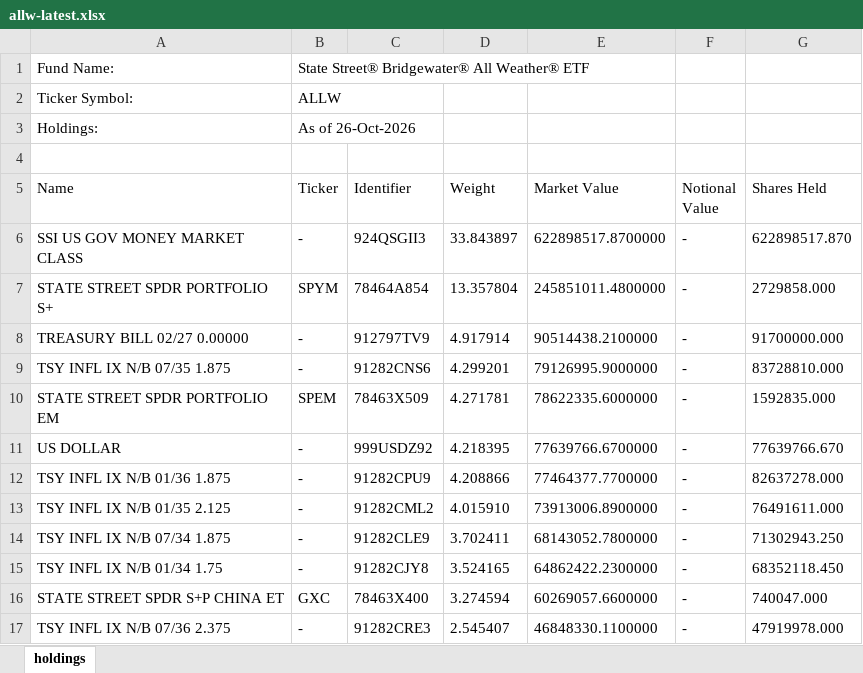
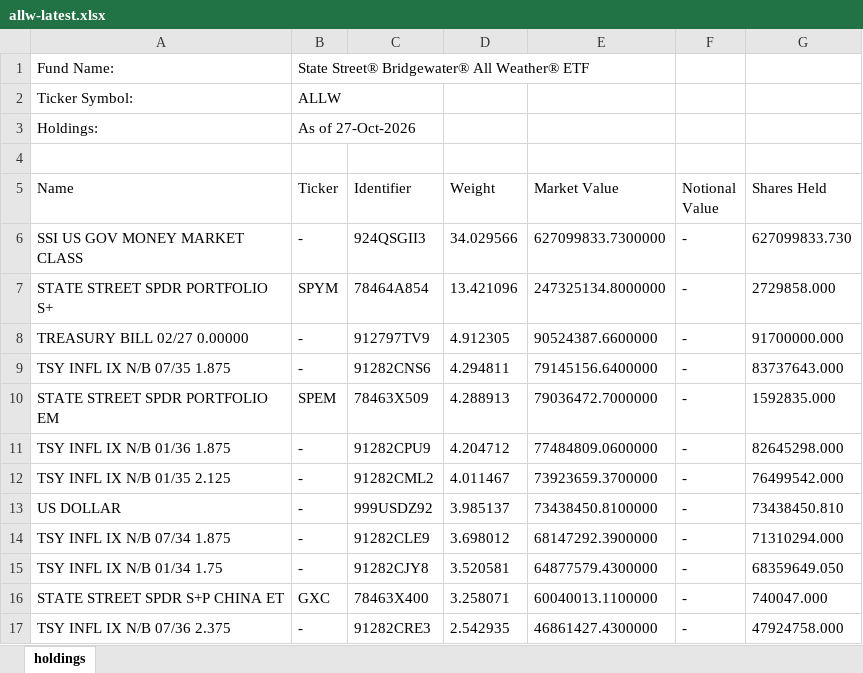
Before and after one commit to stahlan/allw-holdings-mirror, an Excel workbook: latest/allw-latest.xlsx, sheet holdings, drawn as a sheet; only a part is shown; values as stored, in another font and other column widths than the file's, no borders; removed rows and columns are numbered as before the commit, all else as after; the diff covers the shown part only; the diff names each change by its address in the sheet, - before the commit and + after, or states it on an @@ line.

```diff
--- a/latest/allw-latest.xlsx (sheet holdings)
+++ b/latest/allw-latest.xlsx (sheet holdings)
-B3 (Ticker): As of 26-Oct-2026
+B3 (Ticker): As of 27-Oct-2026
-D6 (Weight): 33.843897
+D6 (Weight): 34.029566
-E6 (Market Value): 622898517.8700000
+E6 (Market Value): 627099833.7300000
-G6 (Shares Held): 622898517.870
+G6 (Shares Held): 627099833.730
-D7 (Weight): 13.357804
+D7 (Weight): 13.421096
-E7 (Market Value): 245851011.4800000
+E7 (Market Value): 247325134.8000000
-D8 (Weight): 4.917914
+D8 (Weight): 4.912305
-E8 (Market Value): 90514438.2100000
+E8 (Market Value): 90524387.6600000
-D9 (Weight): 4.299201
+D9 (Weight): 4.294811
-E9 (Market Value): 79126995.9000000
+E9 (Market Value): 79145156.6400000
-G9 (Shares Held): 83728810.000
+G9 (Shares Held): 83737643.000
-D10 (Weight): 4.271781
+D10 (Weight): 4.288913
-E10 (Market Value): 78622335.6000000
+E10 (Market Value): 79036472.7000000
-row 11: US DOLLAR | - | 999USDZ92 | 4.218395 | 77639766.6700000 | - | 77639766.670
-D11 (Weight): 4.208866
+D11 (Weight): 4.204712
-E11 (Market Value): 77464377.7700000
+E11 (Market Value): 77484809.0600000
-G11 (Shares Held): 82637278.000
+G11 (Shares Held): 82645298.000
-D12 (Weight): 4.015910
+D12 (Weight): 4.011467
-E12 (Market Value): 73913006.8900000
+E12 (Market Value): 73923659.3700000
-G12 (Shares Held): 76491611.000
+G12 (Shares Held): 76499542.000
+row 13: US DOLLAR | - | 999USDZ92 | 3.985137 | 73438450.8100000 | - | 73438450.810
-D14 (Weight): 3.702411
+D14 (Weight): 3.698012
-E14 (Market Value): 68143052.7800000
+E14 (Market Value): 68147292.3900000
-G14 (Shares Held): 71302943.250
+G14 (Shares Held): 71310294.000
-D15 (Weight): 3.524165
+D15 (Weight): 3.520581
-E15 (Market Value): 64862422.2300000
+E15 (Market Value): 64877579.4300000
-G15 (Shares Held): 68352118.450
+G15 (Shares Held): 68359649.050
-D16 (Weight): 3.274594
+D16 (Weight): 3.258071
-E16 (Market Value): 60269057.6600000
+E16 (Market Value): 60040013.1100000
-D17 (Weight): 2.545407
+D17 (Weight): 2.542935
-E17 (Market Value): 46848330.1100000
+E17 (Market Value): 46861427.4300000
-G17 (Shares Held): 47919978.000
+G17 (Shares Held): 47924758.000
```
Also changed, not shown: 3 added rows, 3 removed rows and 73 edited cells elsewhere in this sheet, 2 other files.
